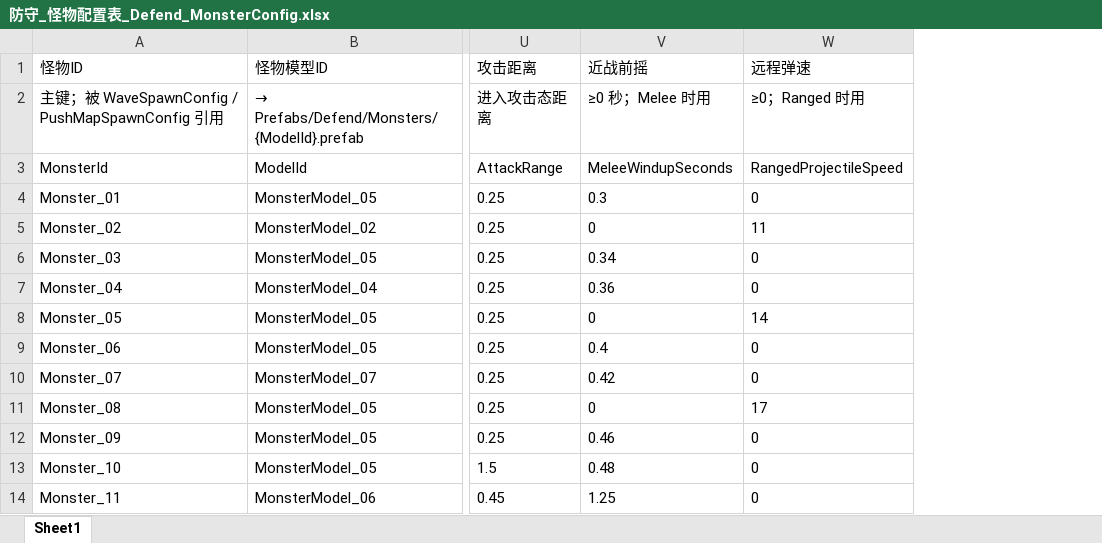
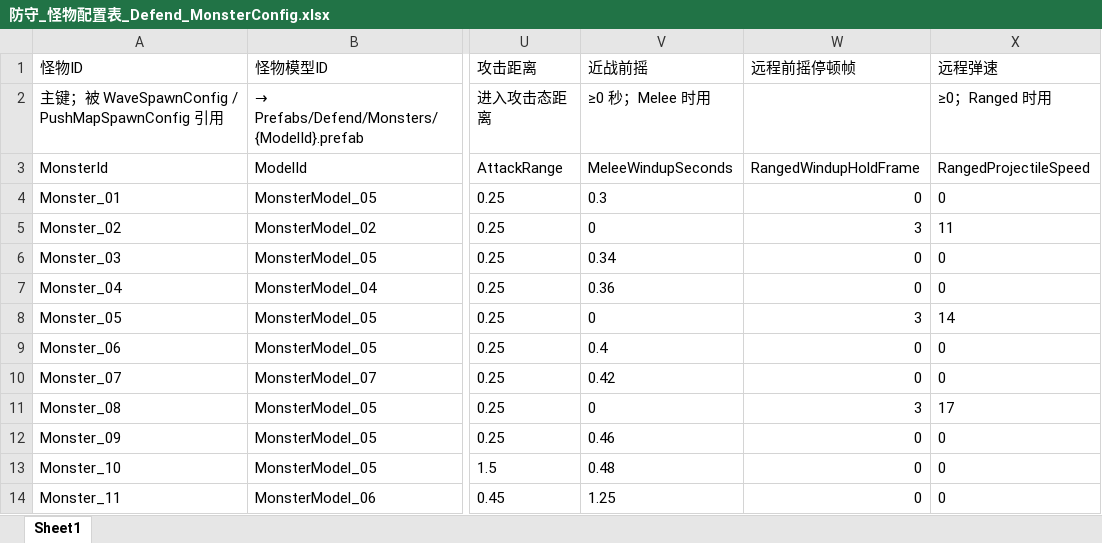
Before and after one commit to NeoYi2023/Gravedigger2026, an Excel workbook: Gravedigger2026/Assets/ConfigTables/Excel/防守_怪物配置表_Defend_MonsterConfig.xlsx, sheet Sheet1, drawn as a sheet; only a part is shown, gaps mark what is left out; values as stored, in another font and other column widths than the file's, no borders; the diff names each change by its address in the sheet, - before the commit and + after, or states it on an @@ line.

```diff
--- a/Gravedigger2026/Assets/ConfigTables/Excel/防守_怪物配置表_Defend_MonsterConfig.xlsx (sheet Sheet1)
+++ b/Gravedigger2026/Assets/ConfigTables/Excel/防守_怪物配置表_Defend_MonsterConfig.xlsx (sheet Sheet1)
+column W (远程前摇停顿帧), rows 3-14: RangedWindupHoldFrame | 0 | 3 | 0 | 0 | 3 | 0 | 0 | 3 | 0 | 0 | 0
```
Also changed, not shown: Gravedigger2026/Assets/ConfigTables/Excel/制造_职业配置表_Manufacture_ClassConfig.xlsx, Gravedigger2026/Assets/ConfigTables/Mode2/Excel/制造_职业配置表_Manufacture_ClassConfig.xlsx, 30 other files.
